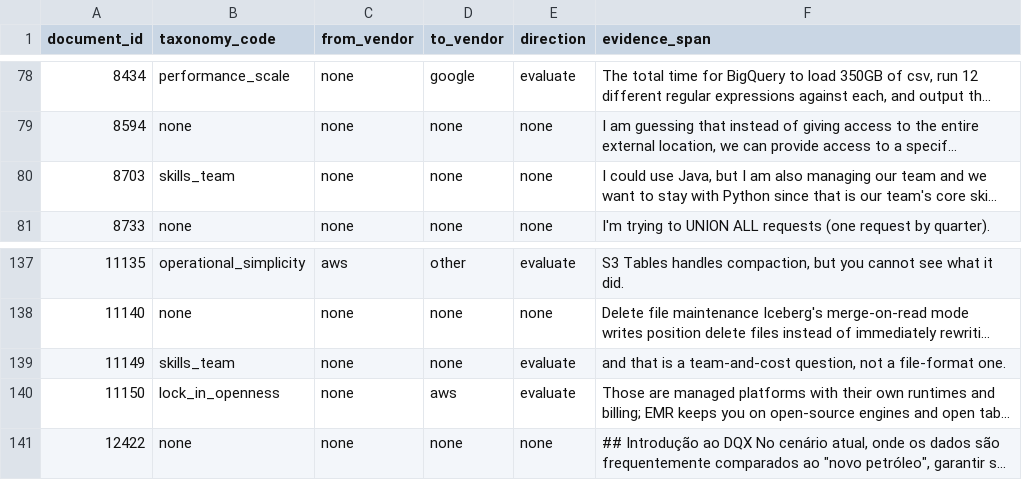
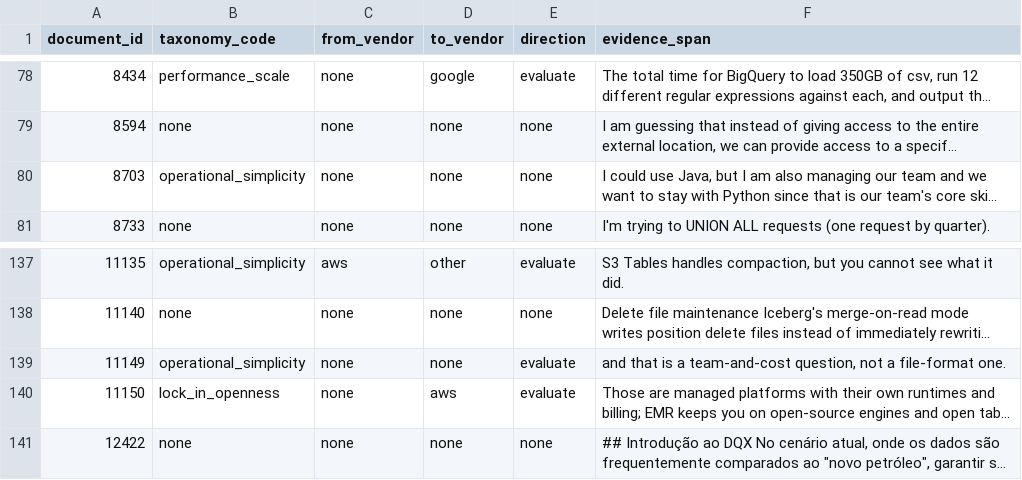
Before and after one commit to Lakshayx007/strata, a CSV file: analysis/labeling/draft_labels_seed_v1.csv, drawn as a sheet; only a part is shown, gaps mark what is left out; long unchanged cells end in …; the diff names each change by its address in the sheet, - before the commit and + after, or states it on an @@ line.

```diff
--- a/analysis/labeling/draft_labels_seed_v1.csv
+++ b/analysis/labeling/draft_labels_seed_v1.csv
-B80 (taxonomy_code): skills_team
+B80 (taxonomy_code): operational_simplicity
-B139 (taxonomy_code): skills_team
+B139 (taxonomy_code): operational_simplicity
```
Also changed, not shown: analysis/labeling/taxonomy.csv, 1 other file.
